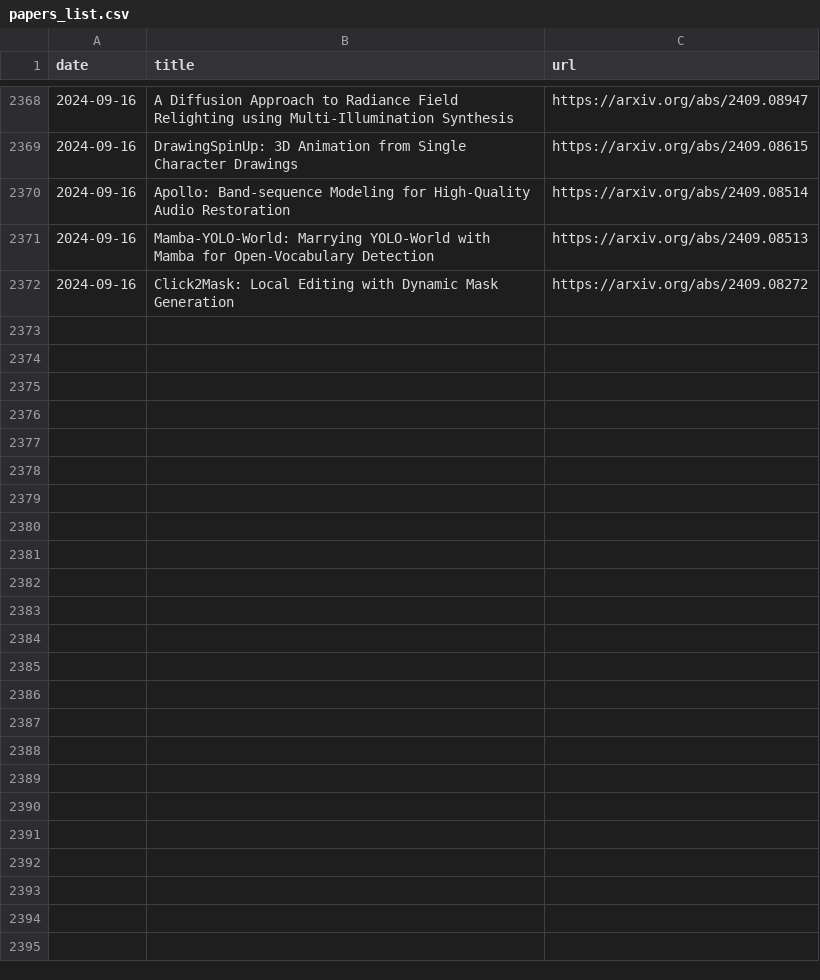
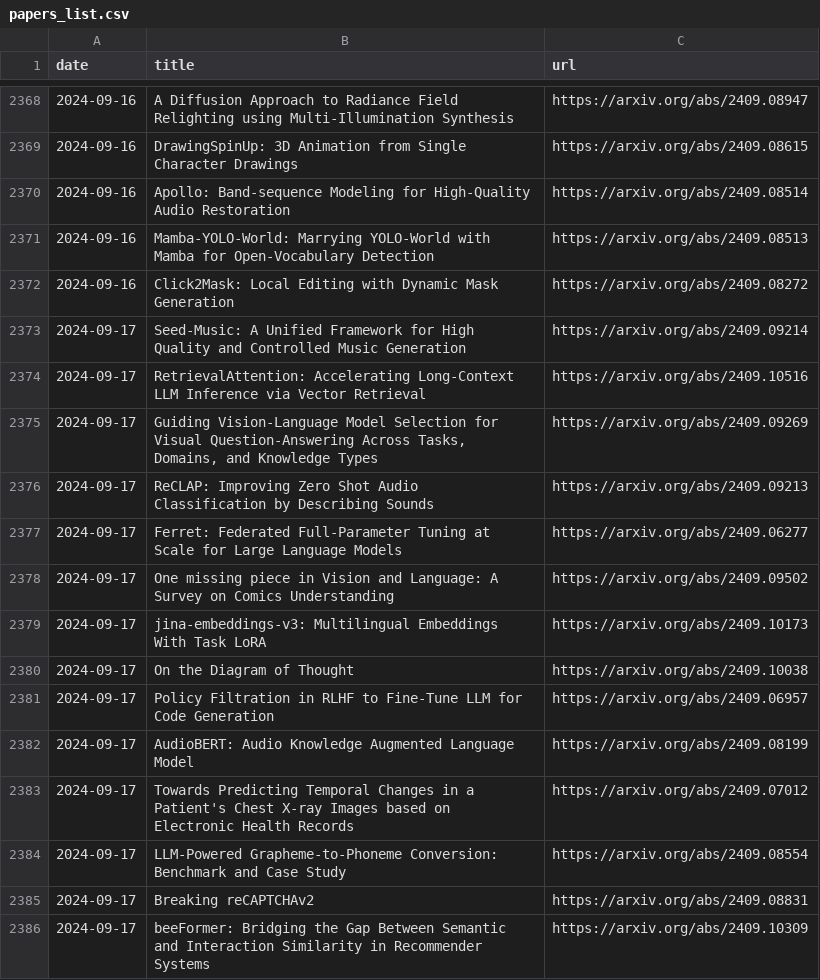
Before and after one commit to l-yohai/daily_papers_ko, a CSV file: paper_logs/papers_list.csv, drawn as a sheet; only a part is shown, gaps mark what is left out; the diff names each change by its address in the sheet, - before the commit and + after, or states it on an @@ line.

Commit message:
Update README and daily papers

```diff
--- a/paper_logs/papers_list.csv
+++ b/paper_logs/papers_list.csv
+row 2373: 2024-09-17 | Seed-Music: A Unified Framework for High Quality and Controlled Music Generation | https://arxiv.org/abs/2409.09214
+row 2374: 2024-09-17 | RetrievalAttention: Accelerating Long-Context LLM Inference via Vector Retrieval | https://arxiv.org/abs/2409.10516
+row 2375: 2024-09-17 | Guiding Vision-Language Model Selection for Visual Question-Answering Across Tasks, Domains, and Knowledge Types | https://arxiv.org/abs/2409.09269
+row 2376: 2024-09-17 | ReCLAP: Improving Zero Shot Audio Classification by Describing Sounds | https://arxiv.org/abs/2409.09213
+row 2377: 2024-09-17 | Ferret: Federated Full-Parameter Tuning at Scale for Large Language Models | https://arxiv.org/abs/2409.06277
+row 2378: 2024-09-17 | One missing piece in Vision and Language: A Survey on Comics Understanding | https://arxiv.org/abs/2409.09502
+row 2379: 2024-09-17 | jina-embeddings-v3: Multilingual Embeddings With Task LoRA | https://arxiv.org/abs/2409.10173
+row 2380: 2024-09-17 | On the Diagram of Thought | https://arxiv.org/abs/2409.10038
+row 2381: 2024-09-17 | Policy Filtration in RLHF to Fine-Tune LLM for Code Generation | https://arxiv.org/abs/2409.06957
+row 2382: 2024-09-17 | AudioBERT: Audio Knowledge Augmented Language Model | https://arxiv.org/abs/2409.08199
+row 2383: 2024-09-17 | Towards Predicting Temporal Changes in a Patient's Chest X-ray Images based on Electronic Health Records | https://arxiv.org/abs/2409.07012
+row 2384: 2024-09-17 | LLM-Powered Grapheme-to-Phoneme Conversion: Benchmark and Case Study | https://arxiv.org/abs/2409.08554
+row 2385: 2024-09-17 | Breaking reCAPTCHAv2 | https://arxiv.org/abs/2409.08831
+row 2386: 2024-09-17 | beeFormer: Bridging the Gap Between Semantic and Interaction Similarity in Recommender Systems | https://arxiv.org/abs/2409.10309
```
Also changed, not shown: 1 other file.
